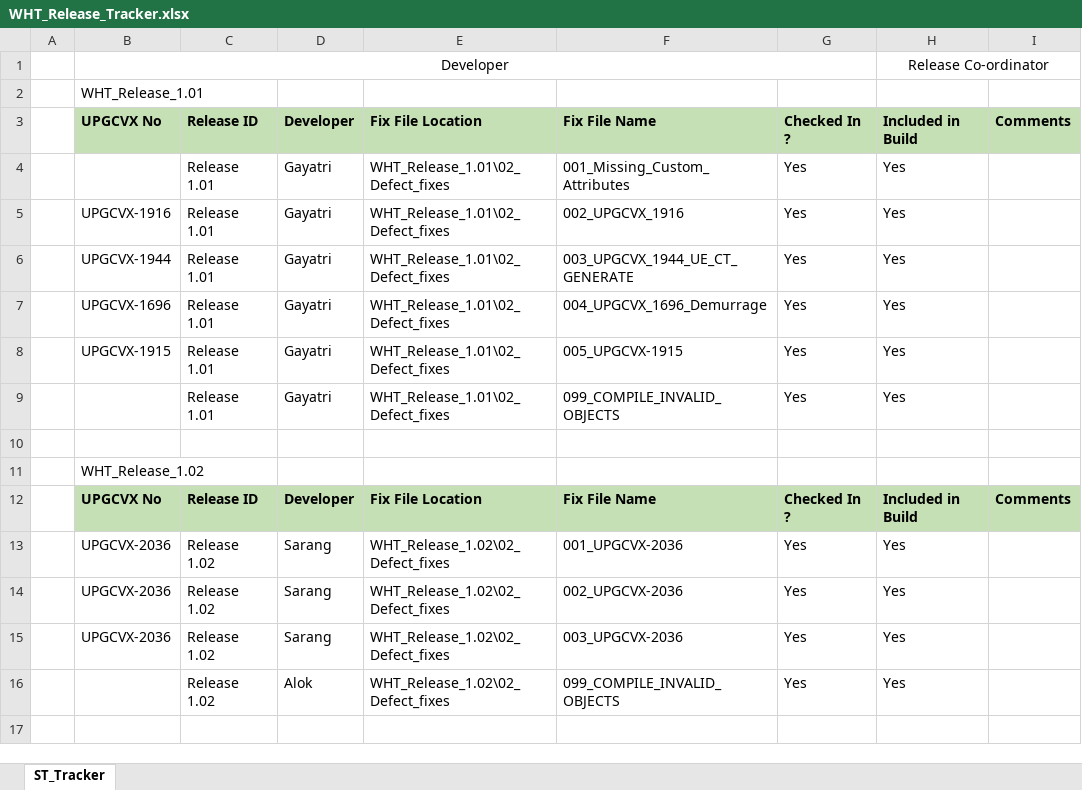
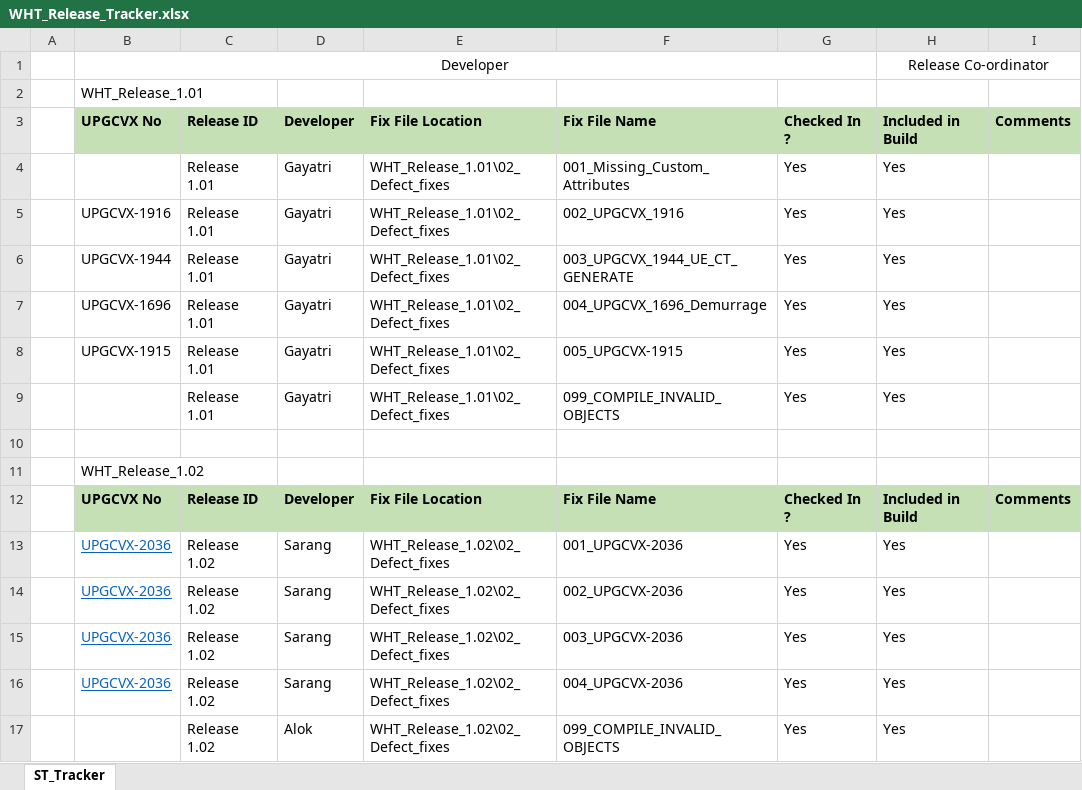
Before and after one commit to gurpreet19/ec198392_wht, an Excel workbook: Database/10_WHT_Releases/WHT_Release_Tracker.xlsx, sheet ST_Tracker, drawn as a sheet; values as stored, in another font and other column widths than the file's, no borders; the diff names each change by its address in the sheet, - before the commit and + after, or states it on an @@ line.

Commit message:
tracker updated.

```diff
--- a/Database/10_WHT_Releases/WHT_Release_Tracker.xlsx (sheet ST_Tracker)
+++ b/Database/10_WHT_Releases/WHT_Release_Tracker.xlsx (sheet ST_Tracker)
@@ B13:B15 underline: off → on, text colour: black → #0563C1 @@
+row 16:  | UPGCVX-2036 | Release 1.02 | Sarang | WHT_Release_1.02\02_Defect_fixes | 004_UPGCVX-2036 | Yes | Yes
```
